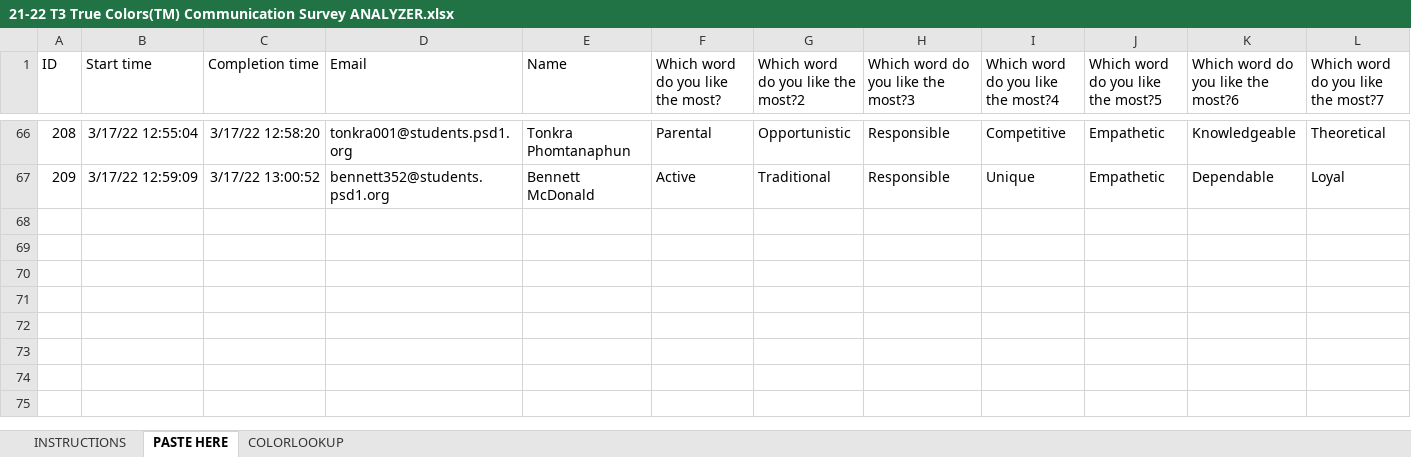
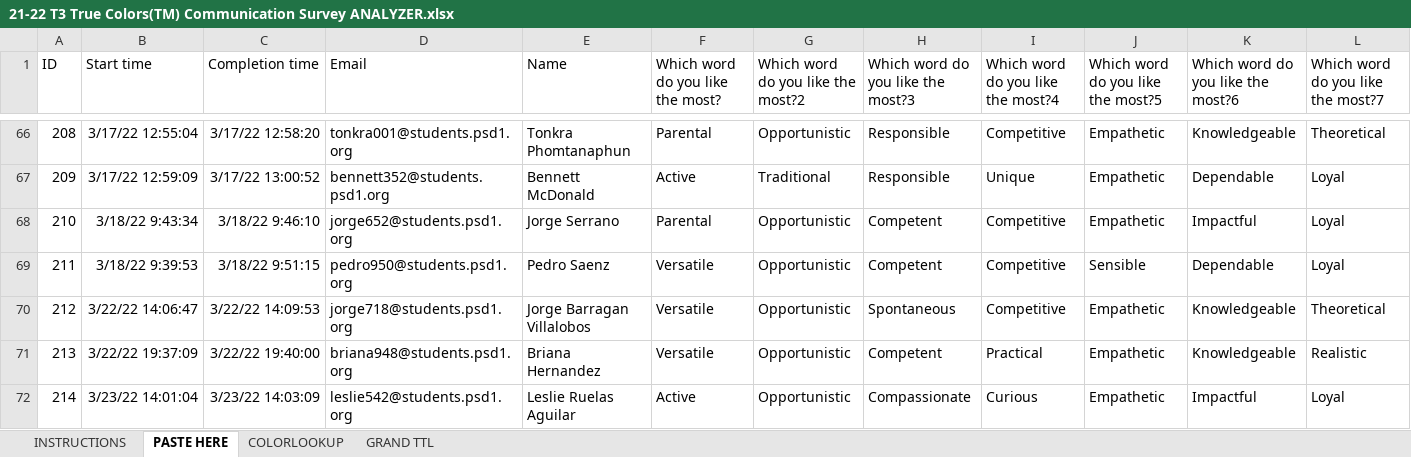
Before and after one commit to j-o-h-n-w-e-i-s/Misc, an Excel workbook: Colors Email Merge/21-22 T3 True Colors(TM) Communication Survey ANALYZER.xlsx, sheet PASTE HERE, drawn as a sheet; only a part is shown, gaps mark what is left out; values as stored, in another font and other column widths than the file's, no borders; table styles not drawn; rows hold the shown columns only; the diff names each change by its address in the sheet, - before the commit and + after, or states it on an @@ line.

Commit message:
Latest Colors emailed.

```diff
--- a/Colors Email Merge/21-22 T3 True Colors(TM) Communication Survey ANALYZER.xlsx (sheet PASTE HERE)
+++ b/Colors Email Merge/21-22 T3 True Colors(TM) Communication Survey ANALYZER.xlsx (sheet PASTE HERE)
+sheet tab: GRAND TTL
+row 68: 210 | 3/18/22 9:43:34 | 3/18/22 9:46:10 | jorge652@students.psd1.org | Jorge Serrano | Parental | Opportunistic | Competent | Competitive | Empathetic | Impactful | Loyal
+row 69: 211 | 3/18/22 9:39:53 | 3/18/22 9:51:15 | pedro950@students.psd1.org | Pedro Saenz | Versatile | Opportunistic | Competent | Competitive | Sensible | Dependable | Loyal
+row 70: 212 | 3/22/22 14:06:47 | 3/22/22 14:09:53 | jorge718@students.psd1.org | Jorge Barragan Villalobos | Versatile | Opportunistic | Spontaneous | Competitive | Empathetic | Knowledgeable | Theoretical
+row 71: 213 | 3/22/22 19:37:09 | 3/22/22 19:40:00 | briana948@students.psd1.org | Briana Hernandez | Versatile | Opportunistic | Competent | Practical | Empathetic | Knowledgeable | Realistic
+row 72: 214 | 3/23/22 14:01:04 | 3/23/22 14:03:09 | leslie542@students.psd1.org | Leslie Ruelas Aguilar | Active | Opportunistic | Compassionate | Curious | Empathetic | Impactful | Loyal
```
Also changed, not shown: 1 other file.
